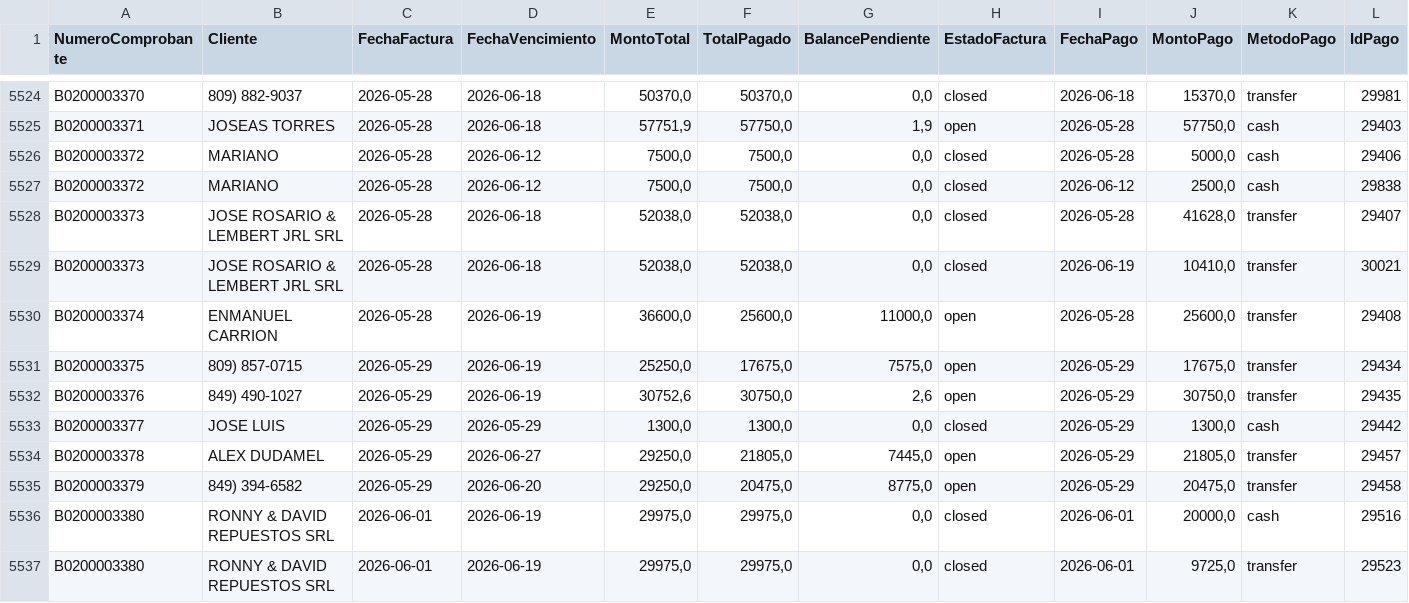
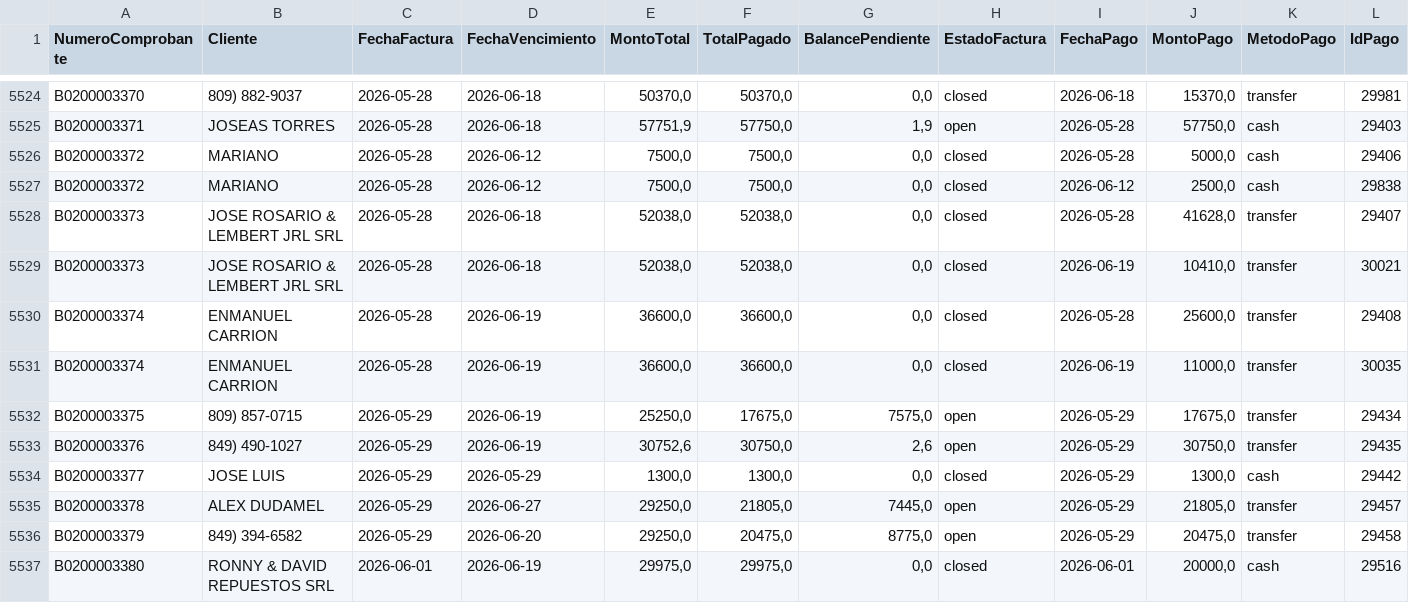
Before and after one commit to Osiris-14/reporte-cxc-alegra, a CSV file: cxc_Pagos.csv, drawn as a sheet; only a part is shown, gaps mark what is left out; the shorter side is filled out with more unchanged rows.

```diff
--- a/cxc_Pagos.csv
+++ b/cxc_Pagos.csv
@@ -5529,3 +5529,4 @@ B0200003373,JOSE ROSARIO & LEMBERT JRL SRL,2026-05-28,2026-06-18,"52038,0","5203
 B0200003373,JOSE ROSARIO & LEMBERT JRL SRL,2026-05-28,2026-06-18,"52038,0","52038,0","0,0",closed,2026-06-19,"10410,0",transfer,30021
-B0200003374,ENMANUEL CARRION,2026-05-28,2026-06-19,"36600,0","25600,0","11000,0",open,2026-05-28,"25600,0",transfer,29408
+B0200003374,ENMANUEL CARRION,2026-05-28,2026-06-19,"36600,0","36600,0","0,0",closed,2026-05-28,"25600,0",transfer,29408
+B0200003374,ENMANUEL CARRION,2026-05-28,2026-06-19,"36600,0","36600,0","0,0",closed,2026-06-19,"11000,0",transfer,30035
 B0200003375,809) 857-0715,2026-05-29,2026-06-19,"25250,0","17675,0","7575,0",open,2026-05-29,"17675,0",transfer,29434
```
